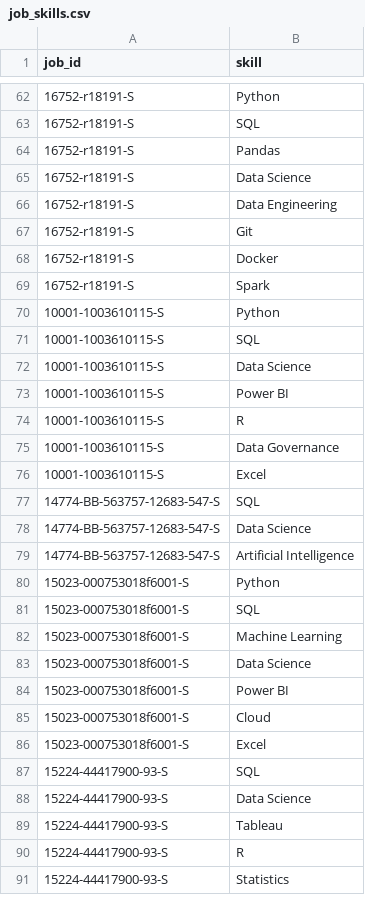
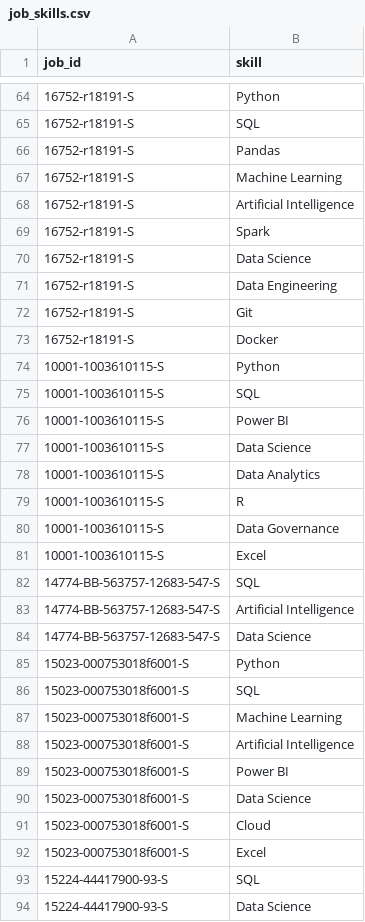
Before and after one commit to yashbedekar07/germany-student-job-intelligence, a CSV file: data/processed/job_skills.csv, drawn as a sheet; only a part is shown, gaps mark what is left out; the shorter side is filled out with more unchanged rows; the diff covers the shown part only.

```diff
--- a/data/processed/job_skills.csv
+++ b/data/processed/job_skills.csv
@@ -64,2 +66,5 @@ job_id,skill
 16752-r18191-S,Pandas
+16752-r18191-S,Machine Learning
+16752-r18191-S,Artificial Intelligence
+16752-r18191-S,Spark
 16752-r18191-S,Data Science
@@ -68,7 +73,7 @@ job_id,skill
 16752-r18191-S,Docker
-16752-r18191-S,Spark
 10001-1003610115-S,Python
 10001-1003610115-S,SQL
+10001-1003610115-S,Power BI
 10001-1003610115-S,Data Science
-10001-1003610115-S,Power BI
+10001-1003610115-S,Data Analytics
 10001-1003610115-S,R
@@ -77,4 +82,4 @@ job_id,skill
 14774-BB-563757-12683-547-S,SQL
+14774-BB-563757-12683-547-S,Artificial Intelligence
 14774-BB-563757-12683-547-S,Data Science
-14774-BB-563757-12683-547-S,Artificial Intelligence
 15023-000753018f6001-S,Python
@@ -82,4 +87,5 @@ job_id,skill
 15023-000753018f6001-S,Machine Learning
+15023-000753018f6001-S,Artificial Intelligence
+15023-000753018f6001-S,Power BI
 15023-000753018f6001-S,Data Science
-15023-000753018f6001-S,Power BI
 15023-000753018f6001-S,Cloud
```
Also changed, not shown: 32 added rows, 24 removed rows, 12 moved rows and 20 edited cells elsewhere in this file, data/processed/jobs_standardized.csv, data/processed/skill_demand.csv, 15 other files.
